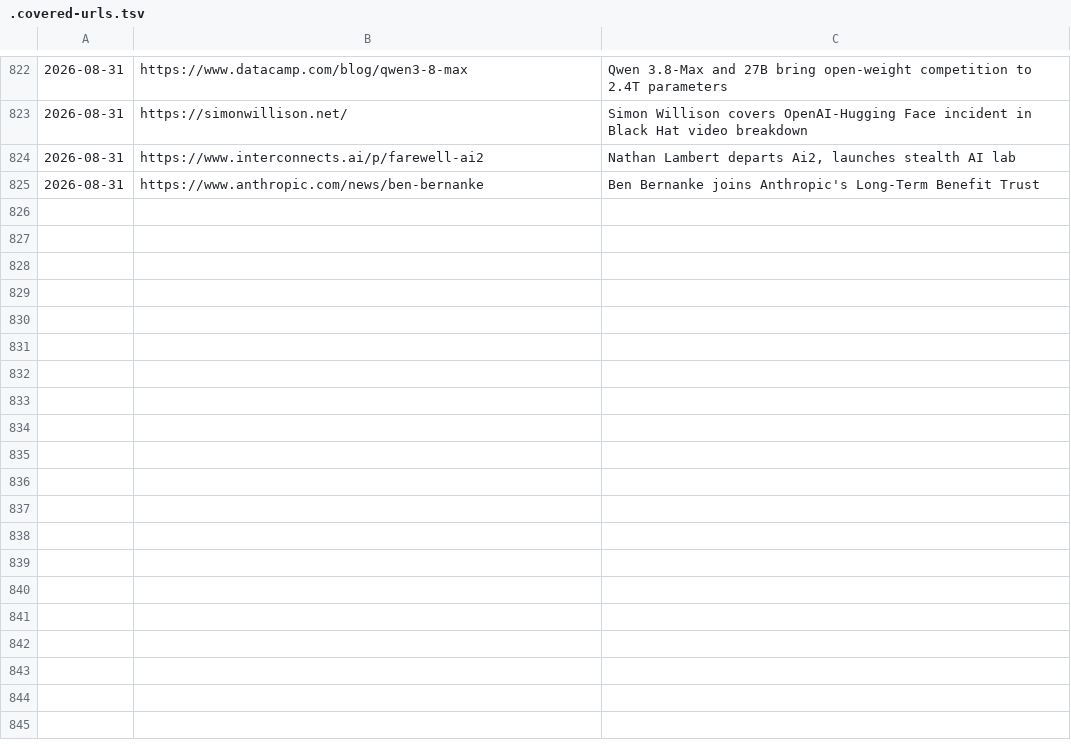
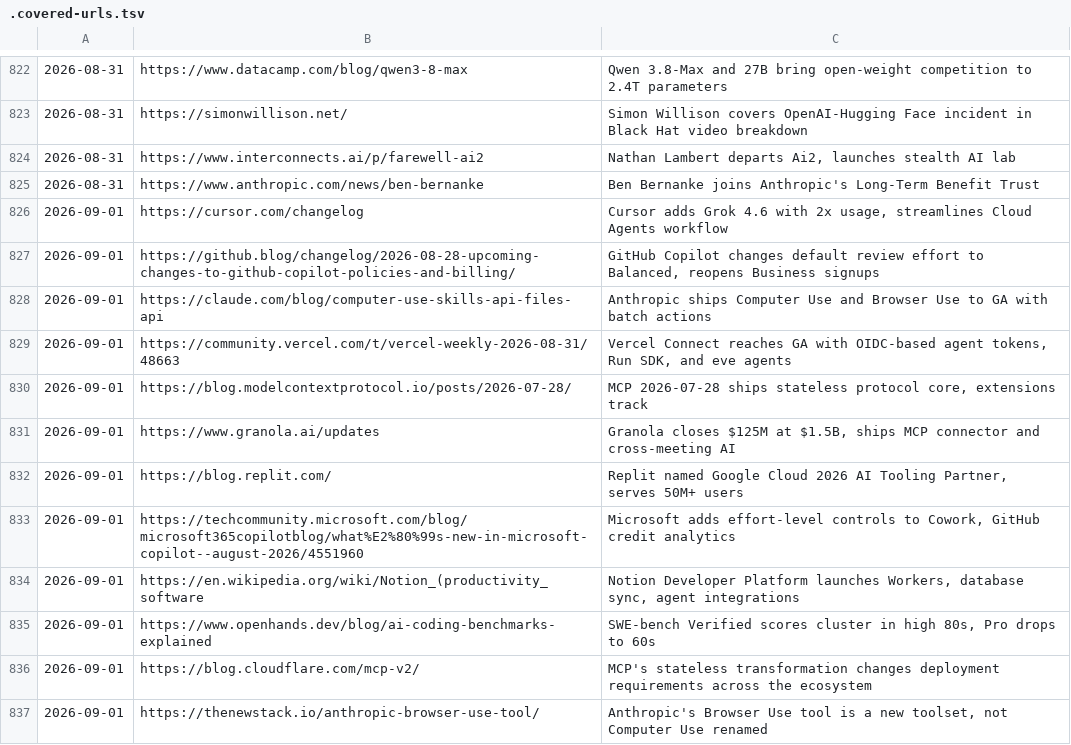
Before and after one commit to anshvidyarthi/custom-morning-digests, a TSV file: .covered-urls.tsv, drawn as a sheet; only a part is shown, gaps mark what is left out.

```diff
--- a/.covered-urls.tsv
+++ b/.covered-urls.tsv
@@ -825 +825,13 @@
 2026-08-31	https://www.anthropic.com/news/ben-bernanke	Ben Bernanke joins Anthropic's Long-Term Benefit Trust
+2026-09-01	https://cursor.com/changelog	Cursor adds Grok 4.6 with 2x usage, streamlines Cloud Agents workflow
+2026-09-01	https://github.blog/changelog/2026-08-28-upcoming-changes-to-github-copilot-policies-and-billing/	GitHub Copilot changes default review effort to Balanced, reopens Business signups
+2026-09-01	https://claude.com/blog/computer-use-skills-api-files-api	Anthropic ships Computer Use and Browser Use to GA with batch actions
+2026-09-01	https://community.vercel.com/t/vercel-weekly-2026-08-31/48663	Vercel Connect reaches GA with OIDC-based agent tokens, Run SDK, and eve agents
+2026-09-01	https://blog.modelcontextprotocol.io/posts/2026-07-28/	MCP 2026-07-28 ships stateless protocol core, extensions track
+2026-09-01	https://www.granola.ai/updates	Granola closes $125M at $1.5B, ships MCP connector and cross-meeting AI
+2026-09-01	https://blog.replit.com/	Replit named Google Cloud 2026 AI Tooling Partner, serves 50M+ users
+2026-09-01	https://techcommunity.microsoft.com/blog/microsoft365copilotblog/what%E2%80%99s-new-in-microsoft-copilot--august-2026/4551960	Microsoft adds effort-level controls to Cowork, GitHub credit analytics
+2026-09-01	https://en.wikipedia.org/wiki/Notion_(productivity_software	Notion Developer Platform launches Workers, database sync, agent integrations
+2026-09-01	https://www.openhands.dev/blog/ai-coding-benchmarks-explained	SWE-bench Verified scores cluster in high 80s, Pro drops to 60s
+2026-09-01	https://blog.cloudflare.com/mcp-v2/	MCP's stateless transformation changes deployment requirements across the ecosystem
+2026-09-01	https://thenewstack.io/anthropic-browser-use-tool/	Anthropic's Browser Use tool is a new toolset, not Computer Use renamed
```
Also changed, not shown: 1 other file.
